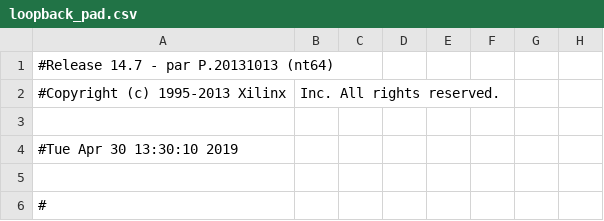
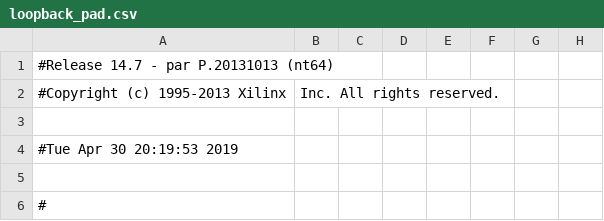
Before and after one commit to Deen17/CSD, a CSV file: New folder/loopback_pad.csv, drawn as a sheet; only a part is shown; the diff names each change by its address in the sheet, - before the commit and + after, or states it on an @@ line.

```diff
--- a/New folder/loopback_pad.csv
+++ b/New folder/loopback_pad.csv
-A4: #Tue Apr 30 13:30:10 2019
+A4: #Tue Apr 30 20:19:53 2019
```
Also changed, not shown: 43 other files.
